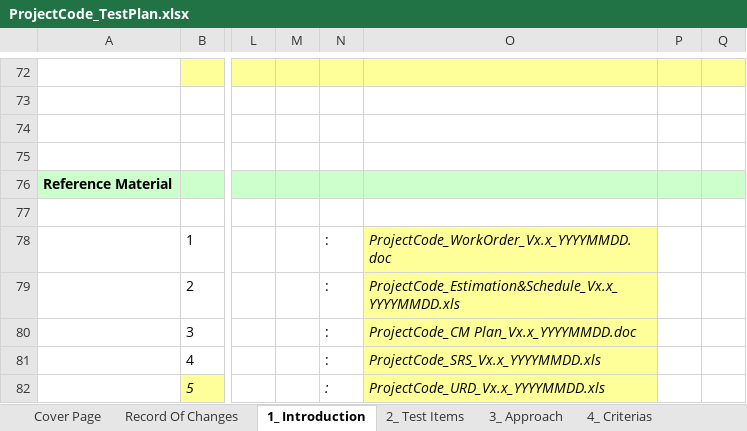
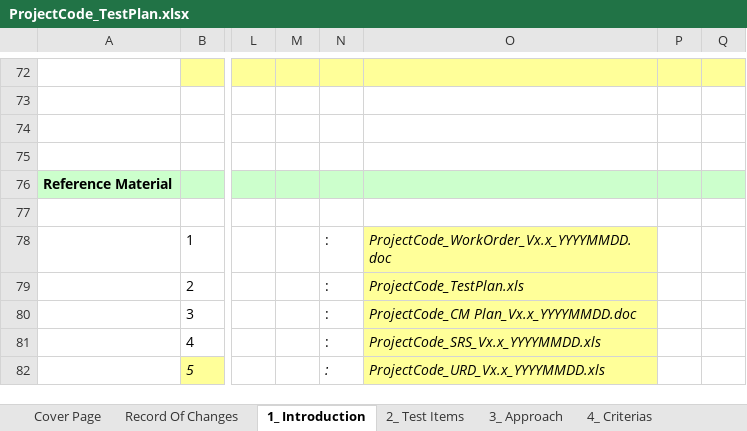
Before and after one commit to HungNguyen501/Mon-Quan-tri-du-an-cong-nghe-thong-tin, an Excel workbook: docs/ProjectCode_TestPlan.xlsx, sheet 1_ Introduction, drawn as a sheet; only a part is shown, gaps mark what is left out; values as stored, in another font and other column widths than the file's, no borders; charts and pictures not drawn; the diff names each change by its address in the sheet, - before the commit and + after, or states it on an @@ line.

Commit message:
sua 1- Introduction

```diff
--- a/docs/ProjectCode_TestPlan.xlsx (sheet 1_ Introduction)
+++ b/docs/ProjectCode_TestPlan.xlsx (sheet 1_ Introduction)
-O79: ProjectCode_Estimation&Schedule_Vx.x_YYYYMMDD.xls
+O79: ProjectCode_TestPlan.xls
```
